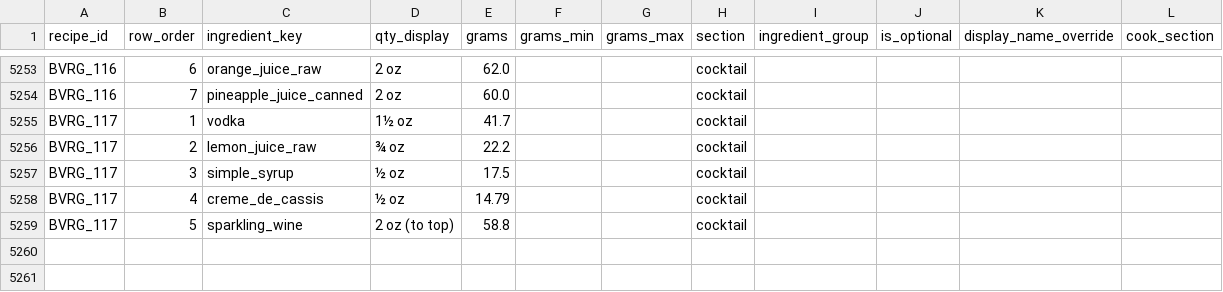
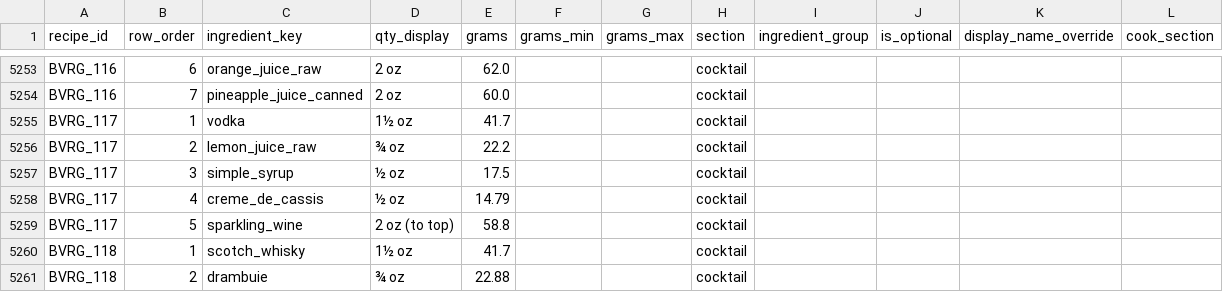
Before and after one commit to tlgeorgemailcom/daily-plate, a CSV file: recipes_v3/data/recipe_ingredients.csv, drawn as a sheet; only a part is shown, gaps mark what is left out; the diff names each change by its address in the sheet, - before the commit and + after, or states it on an @@ line.

```diff
--- a/recipes_v3/data/recipe_ingredients.csv
+++ b/recipes_v3/data/recipe_ingredients.csv
+row 5260: BVRG_118 | 1 | scotch_whisky | 1½ oz | 41.7 |  |  | cocktail
+row 5261: BVRG_118 | 2 | drambuie | ¾ oz | 22.88 |  |  | cocktail
```
Also changed, not shown: recipes_v3/data/recipe_instructions.csv, recipes_v3/data/recipe_sections.csv, 4 other files.
